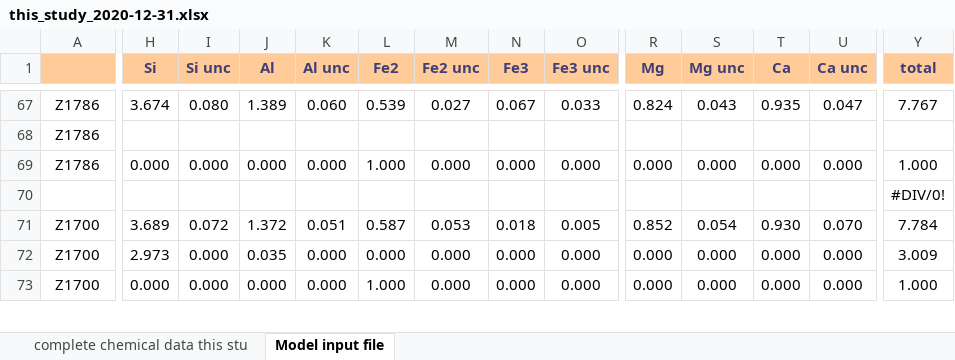
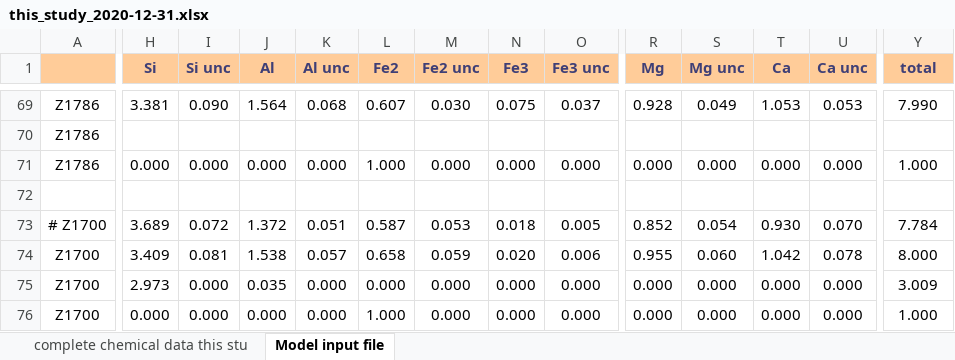
Before and after one commit to bobmyhill/burnman, an Excel workbook: ferric_majorite/mcmc_inversions/NCFMASO_new/data/this_study_2020-12-31.xlsx, sheet Model input file, drawn as a sheet; only a part is shown, gaps mark what is left out; values as stored, in another font and other column widths than the file's, no borders; removed rows and columns are numbered as before the commit, all else as after; rows hold the shown columns only; the diff covers the shown part only; the diff names each change by its address in the sheet, - before the commit and + after, or states it on an @@ line.

```diff
--- a/ferric_majorite/mcmc_inversions/NCFMASO_new/data/this_study_2020-12-31.xlsx (sheet Model input file)
+++ b/ferric_majorite/mcmc_inversions/NCFMASO_new/data/this_study_2020-12-31.xlsx (sheet Model input file)
-H69 (Si): 3.674
+H69 (Si): 3.381
-I69 (Si unc): 0.080
+I69 (Si unc): 0.090
-J69 (Al): 1.389
+J69 (Al): 1.564
-K69 (Al unc): 0.060
+K69 (Al unc): 0.068
-L69 (Fe2): 0.539
+L69 (Fe2): 0.607
-M69 (Fe2 unc): 0.027
+M69 (Fe2 unc): 0.030
-N69 (Fe3): 0.067
+N69 (Fe3): 0.075
-O69 (Fe3 unc): 0.033
+O69 (Fe3 unc): 0.037
-R69 (Mg): 0.824
+R69 (Mg): 0.928
-S69 (Mg unc): 0.043
+S69 (Mg unc): 0.049
-T69 (Ca): 0.935
+T69 (Ca): 1.053
-U69 (Ca unc): 0.047
+U69 (Ca unc): 0.053
-Y69 (total): 7.767
+Y69 (total): 7.990
-row 70:  |  |  |  |  |  |  |  |  |  |  |  |  | #DIV/0!
+row 72: (empty)
+row 73: # Z1700 | 3.689 | 0.072 | 1.372 | 0.051 | 0.587 | 0.053 | 0.018 | 0.005 | 0.852 | 0.054 | 0.930 | 0.070 | 7.784
-H74 (Si): 3.689
+H74 (Si): 3.409
-I74 (Si unc): 0.072
+I74 (Si unc): 0.081
-J74 (Al): 1.372
+J74 (Al): 1.538
-K74 (Al unc): 0.051
+K74 (Al unc): 0.057
-L74 (Fe2): 0.587
+L74 (Fe2): 0.658
-M74 (Fe2 unc): 0.053
+M74 (Fe2 unc): 0.059
-N74 (Fe3): 0.018
+N74 (Fe3): 0.020
-O74 (Fe3 unc): 0.005
+O74 (Fe3 unc): 0.006
-R74 (Mg): 0.852
+R74 (Mg): 0.955
-S74 (Mg unc): 0.054
+S74 (Mg unc): 0.060
-T74 (Ca): 0.930
+T74 (Ca): 1.042
-U74 (Ca unc): 0.070
+U74 (Ca unc): 0.078
-Y74 (total): 7.784
+Y74 (total): 8.000
```
Also changed, not shown: 4 added rows, 2 removed rows and 47 edited cells elsewhere in this sheet, sheet complete chemical data this stu, formulas that keep their value, charts or pictures, 6 other files.
